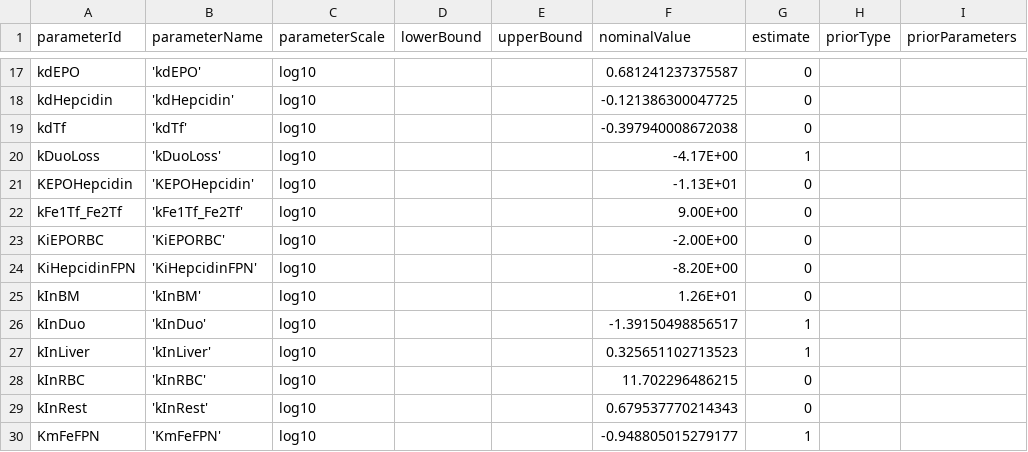
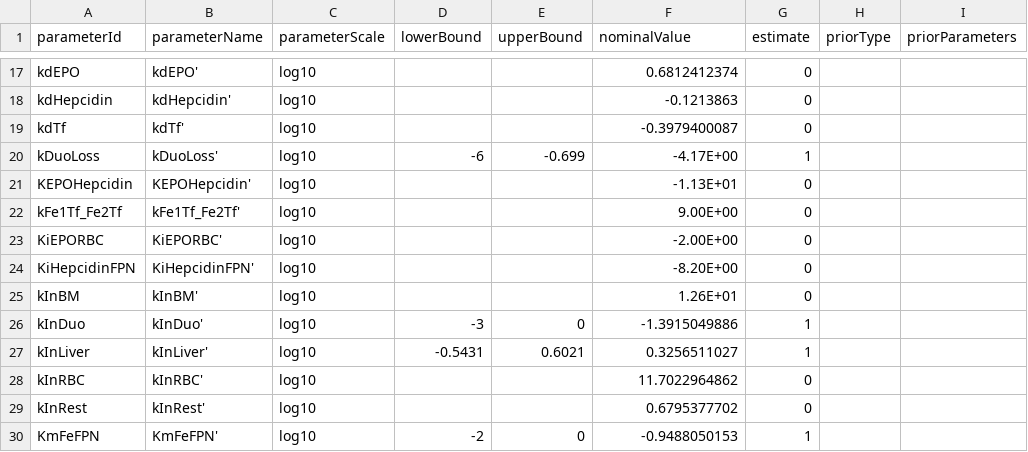
Before and after one commit to erikadudki/Benchmark-Models, a TSV file: hackathon_contributions_new_data_format/Parmar_PCB2019/parameters_Parmar_PCB2019.tsv, drawn as a sheet; only a part is shown, gaps mark what is left out; the diff covers the shown part only; the diff names each change by its address in the sheet, - before the commit and + after, or states it on an @@ line.

Commit message:
added parameter bounds for Parmar

```diff
--- a/hackathon_contributions_new_data_format/Parmar_PCB2019/parameters_Parmar_PCB2019.tsv
+++ b/hackathon_contributions_new_data_format/Parmar_PCB2019/parameters_Parmar_PCB2019.tsv
-B17 (parameterName): 'kdEPO'
+B17 (parameterName): kdEPO'
-F17 (nominalValue): 0.681241237375587
+F17 (nominalValue): 0.6812412374
-B18 (parameterName): 'kdHepcidin'
+B18 (parameterName): kdHepcidin'
-F18 (nominalValue): -0.121386300047725
+F18 (nominalValue): -0.1213863
-B19 (parameterName): 'kdTf'
+B19 (parameterName): kdTf'
-F19 (nominalValue): -0.397940008672038
+F19 (nominalValue): -0.3979400087
-B20 (parameterName): 'kDuoLoss'
+B20 (parameterName): kDuoLoss'
-D20 (lowerBound): (empty)
+D20 (lowerBound): -6
-E20 (upperBound): (empty)
+E20 (upperBound): -0.699
-B21 (parameterName): 'KEPOHepcidin'
+B21 (parameterName): KEPOHepcidin'
-B22 (parameterName): 'kFe1Tf_Fe2Tf'
+B22 (parameterName): kFe1Tf_Fe2Tf'
-B23 (parameterName): 'KiEPORBC'
+B23 (parameterName): KiEPORBC'
-B24 (parameterName): 'KiHepcidinFPN'
+B24 (parameterName): KiHepcidinFPN'
-B25 (parameterName): 'kInBM'
+B25 (parameterName): kInBM'
-B26 (parameterName): 'kInDuo'
+B26 (parameterName): kInDuo'
-D26 (lowerBound): (empty)
+D26 (lowerBound): -3
-E26 (upperBound): (empty)
+E26 (upperBound): 0
-F26 (nominalValue): -1.39150498856517
+F26 (nominalValue): -1.3915049886
-B27 (parameterName): 'kInLiver'
+B27 (parameterName): kInLiver'
-D27 (lowerBound): (empty)
+D27 (lowerBound): -0.5431
-E27 (upperBound): (empty)
+E27 (upperBound): 0.6021
-F27 (nominalValue): 0.325651102713523
+F27 (nominalValue): 0.3256511027
-B28 (parameterName): 'kInRBC'
+B28 (parameterName): kInRBC'
-F28 (nominalValue): 11.702296486215
+F28 (nominalValue): 11.7022964862
-B29 (parameterName): 'kInRest'
+B29 (parameterName): kInRest'
-F29 (nominalValue): 0.679537770214343
+F29 (nominalValue): 0.6795377702
-B30 (parameterName): 'KmFeFPN'
+B30 (parameterName): KmFeFPN'
-D30 (lowerBound): (empty)
+D30 (lowerBound): -2
-E30 (upperBound): (empty)
+E30 (upperBound): 0
-F30 (nominalValue): -0.948805015279177
+F30 (nominalValue): -0.9488050153
```
Also changed, not shown: 79 edited cells elsewhere in this file.
